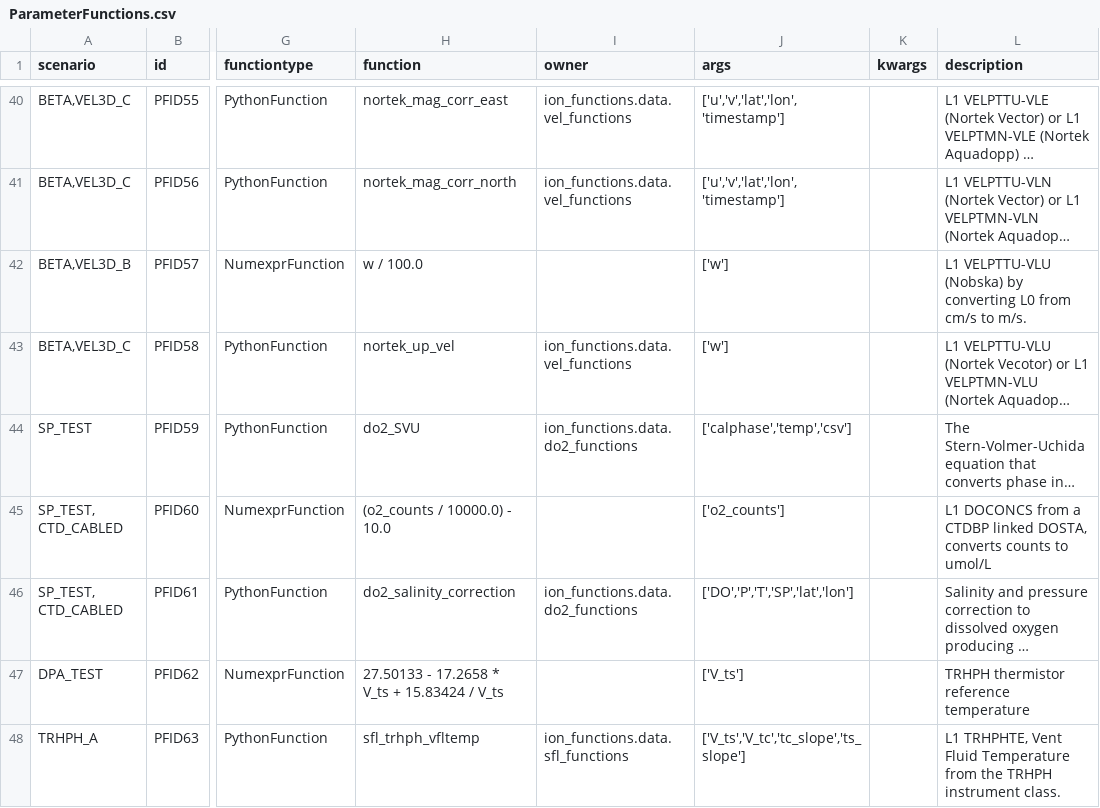
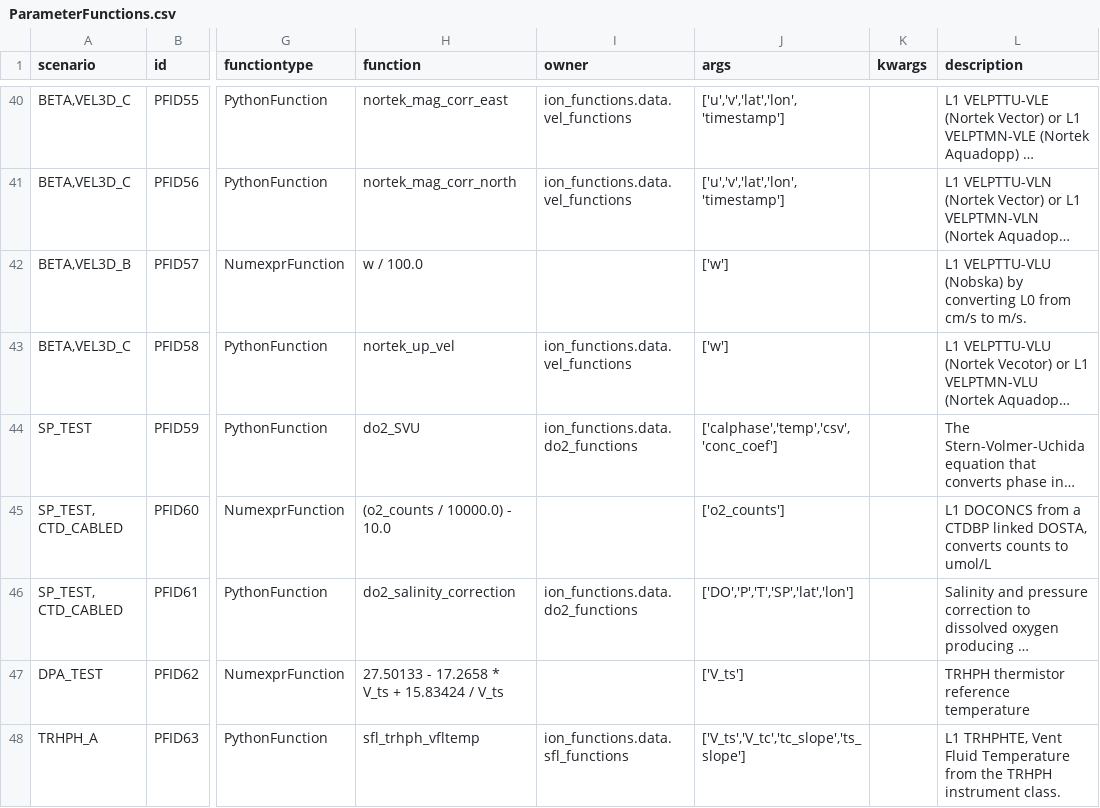
Before and after one commit to oceanobservatories/preload-database, a CSV file: csv/ParameterFunctions.csv, drawn as a sheet; only a part is shown, gaps mark what is left out; long unchanged cells end in …; the diff names each change by its address in the sheet, - before the commit and + after, or states it on an @@ line.

```diff
--- a/csv/ParameterFunctions.csv
+++ b/csv/ParameterFunctions.csv
-J44 (args): ['calphase','temp','csv']
+J44 (args): ['calphase','temp','csv','conc_coef']
```
Also changed, not shown: csv/ParameterDefs.csv.
